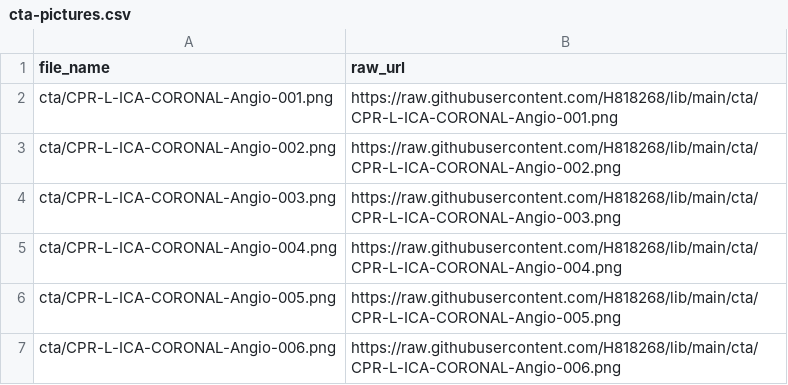
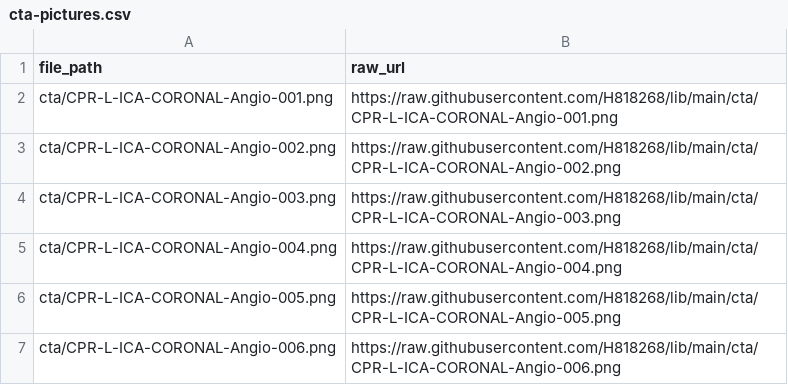
Before and after one commit to H818268/lib, a CSV file: cta-pictures.csv, drawn as a sheet; only a part is shown.

```diff
--- a/cta-pictures.csv
+++ b/cta-pictures.csv
@@ -1,2 +1,2 @@
-file_name,raw_url
+file_path,raw_url
 cta/CPR-L-ICA-CORONAL-Angio-001.png,https://raw.githubusercontent.com/H818268/lib/main/cta/CPR-L-ICA-CORONAL-Angio-001.png
```
Also changed, not shown: kline-files.csv.
